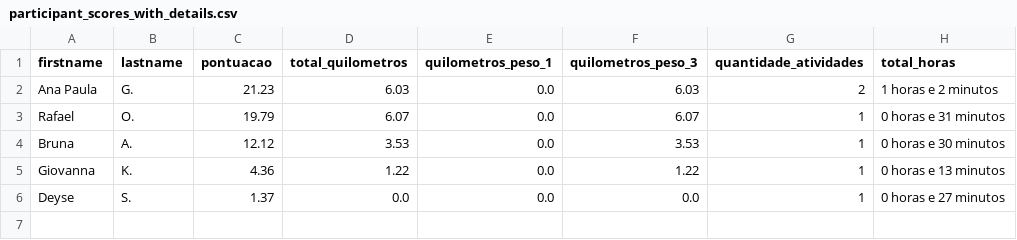
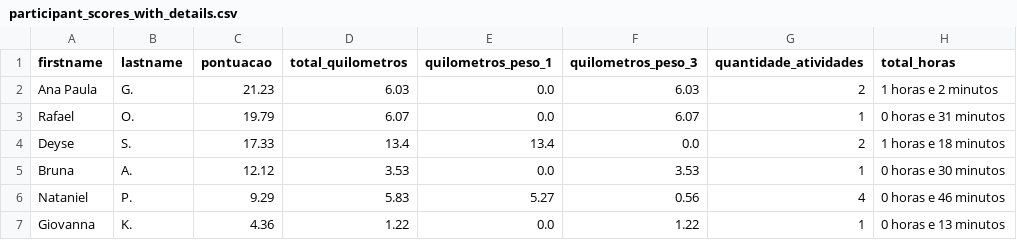
Before and after one commit to test7373/python-strava-champion, a CSV file: participant_scores_with_details.csv, drawn as a sheet; removed rows and columns are numbered as before the commit, all else as after; the diff names each change by its address in the sheet, - before the commit and + after, or states it on an @@ line.

```diff
--- a/participant_scores_with_details.csv
+++ b/participant_scores_with_details.csv
+row 4: Deyse | S. | 17.33 | 13.4 | 13.4 | 0.0 | 2 | 1 horas e 18 minutos
+row 6: Nataniel | P. | 9.29 | 5.83 | 5.27 | 0.56 | 4 | 0 horas e 46 minutos
-row 6: Deyse | S. | 1.37 | 0.0 | 0.0 | 0.0 | 1 | 0 horas e 27 minutos
```
Also changed, not shown: unique_activities.csv, unique_activities_old.csv, 1 other file.
